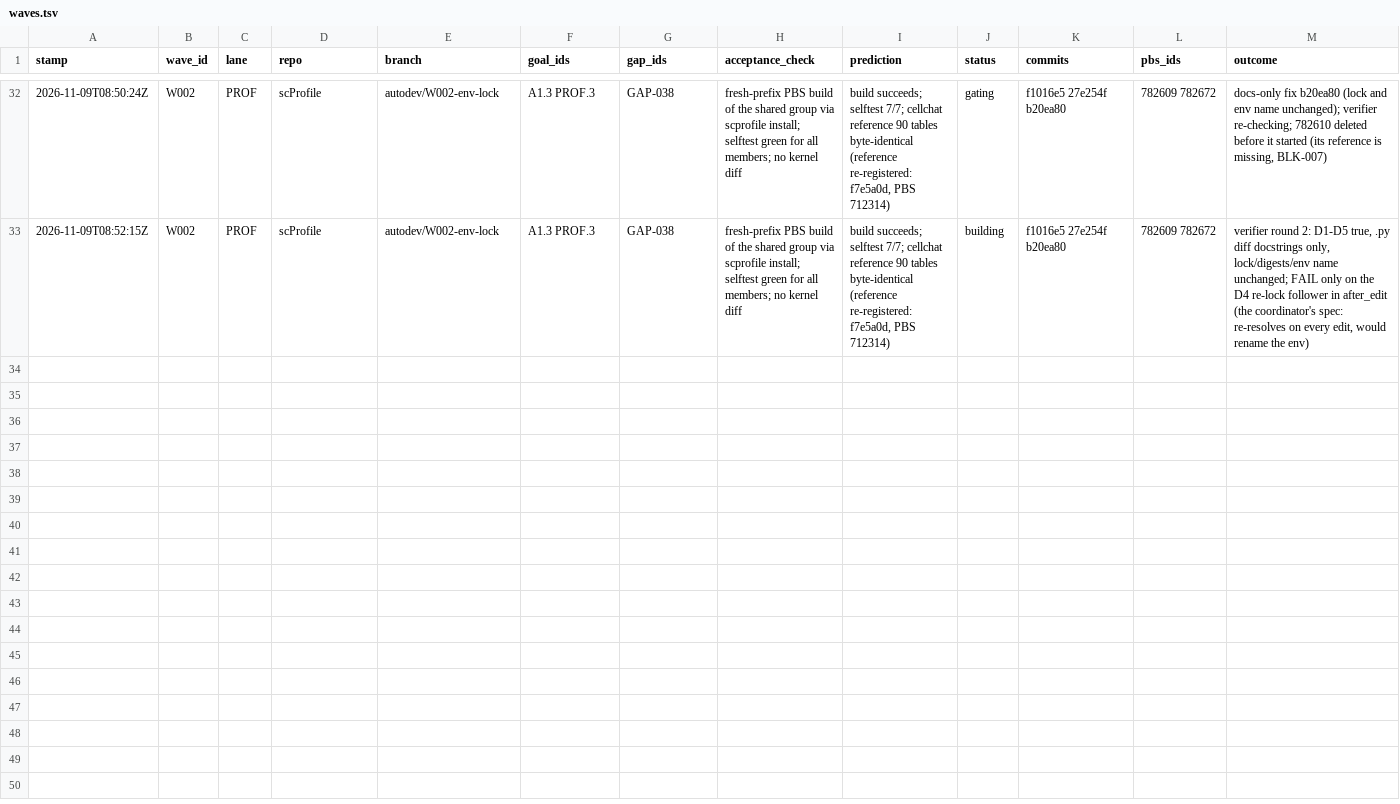
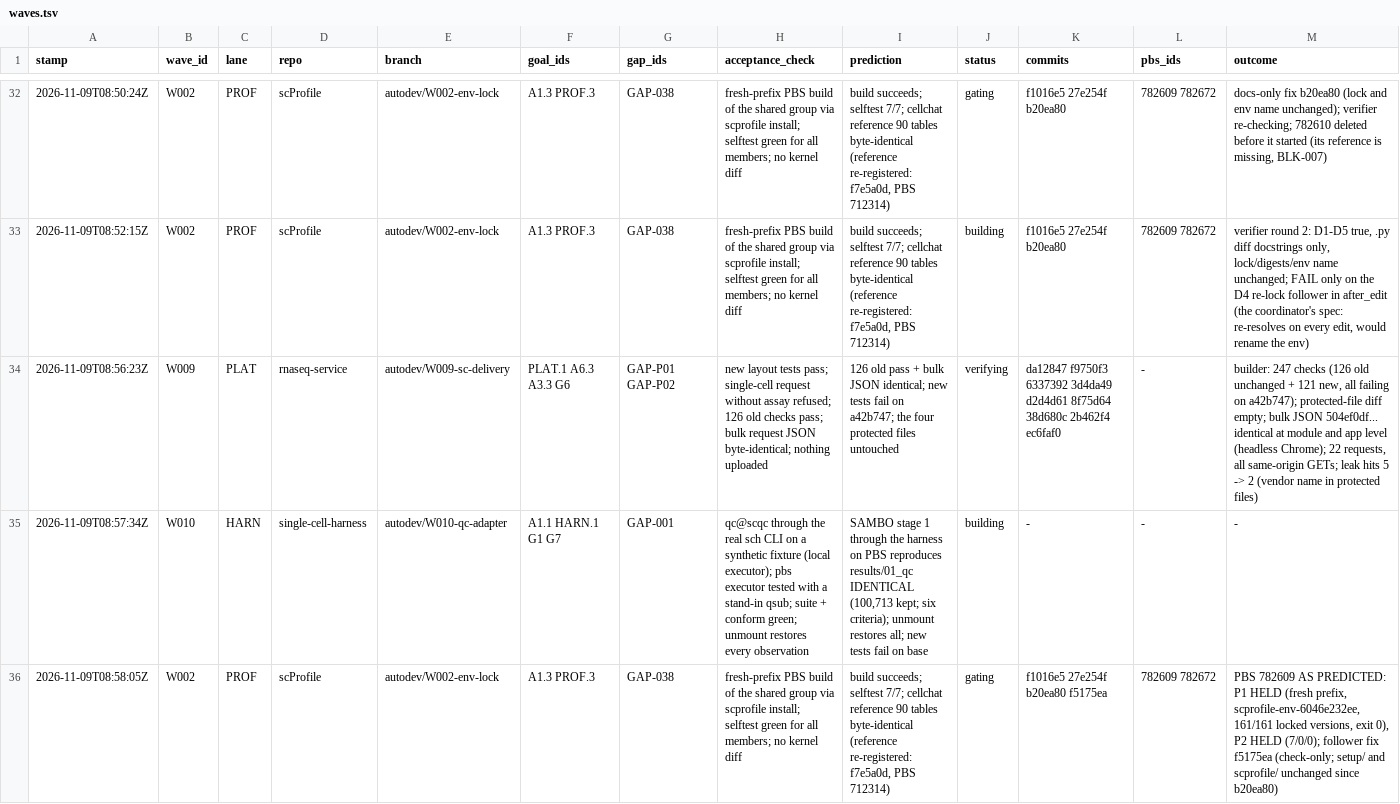
Before and after one commit to JiaenLin/single-cell-harness, a TSV file: autodev/ledger/waves.tsv, drawn as a sheet; only a part is shown, gaps mark what is left out; rows hold the shown columns only; the diff names each change by its address in the sheet, - before the commit and + after, or states it on an @@ line.

```diff
--- a/autodev/ledger/waves.tsv
+++ b/autodev/ledger/waves.tsv
+row 34: 2026-11-09T08:56:23Z | W009 | PLAT | rnaseq-service | autodev/W009-sc-delivery | PLAT.1 A6.3 A3.3 G6 | GAP-P01 GAP-P02 | new layout tests pass; single-cell request without assay refused; 126 old checks pass; bulk request JSON byte-identical; nothing uploaded | 126 old pass + bulk JSON identical; new tests fail on a42b747; the four protected files untouched | verifying | da12847 f9750f3 6337392 3d4da49 d2d4d61 8f75d64 38d680c 2b462f4 ec6faf0 | - | builder: 247 checks (126 old unchanged + 121 new, all failing on a42b747); protected-file diff empty; bulk JSON 504ef0df... identical at module and app level (headless Chrome); 22 requests, all same-origin GETs; leak hits 5 -> 2 (vendor name in protected files)
+row 35: 2026-11-09T08:57:34Z | W010 | HARN | single-cell-harness | autodev/W010-qc-adapter | A1.1 HARN.1 G1 G7 | GAP-001 | qc@scqc through the real sch CLI on a synthetic fixture (local executor); pbs executor tested with a stand-in qsub; suite + conform green; unmount restores every observation | SAMBO stage 1 through the harness on PBS reproduces results/01_qc IDENTICAL (100,713 kept; six criteria); unmount restores all; new tests fail on base | building | - | - | -
+row 36: 2026-11-09T08:58:05Z | W002 | PROF | scProfile | autodev/W002-env-lock | A1.3 PROF.3 | GAP-038 | fresh-prefix PBS build of the shared group via scprofile install; selftest green for all members; no kernel diff | build succeeds; selftest 7/7; cellchat reference 90 tables byte-identical (reference re-registered: f7e5a0d, PBS 712314) | gating | f1016e5 27e254f b20ea80 f5175ea | 782609 782672 | PBS 782609 AS PREDICTED: P1 HELD (fresh prefix, scprofile-env-6046e232ee, 161/161 locked versions, exit 0), P2 HELD (7/0/0); follower fix f5175ea (check-only; setup/ and scprofile/ unchanged since b20ea80)
```
Also changed, not shown: 3 other files.
